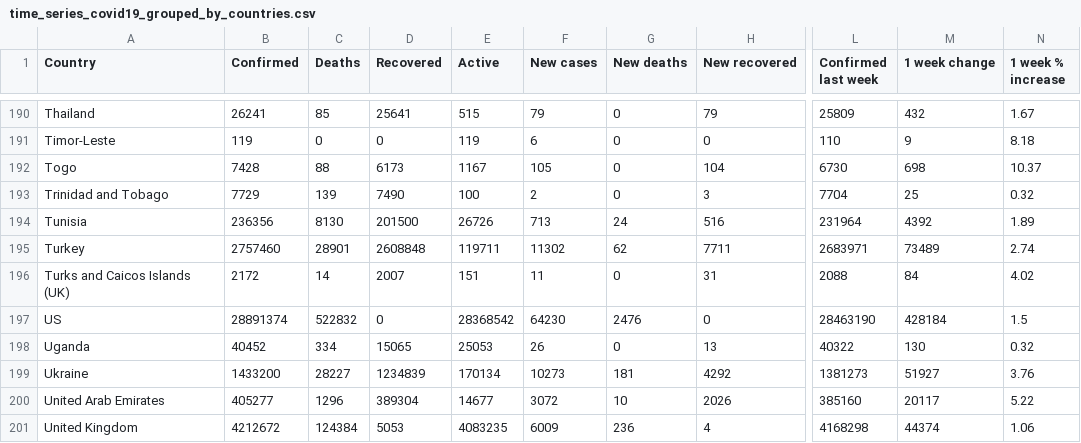
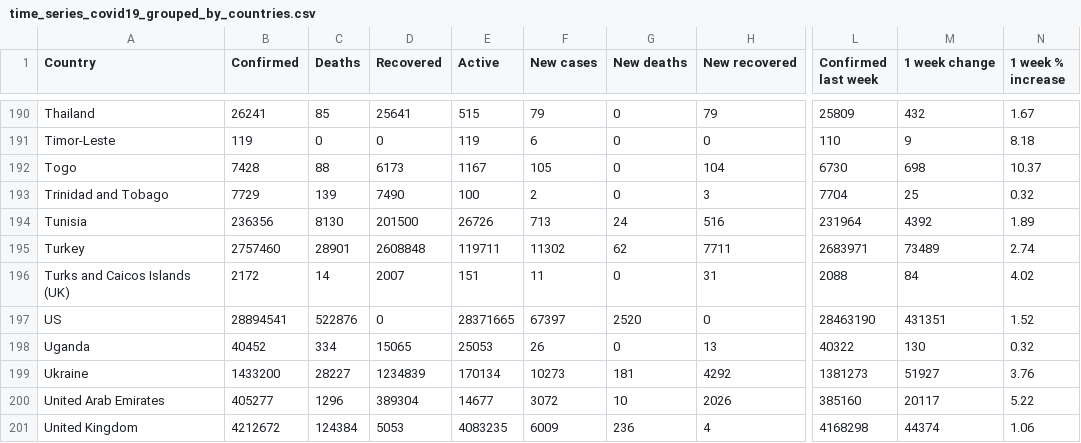
Before and after one commit to milanowicz/COVID-19-Dataset, a CSV file: data/jhu/time_series_covid19_grouped_by_countries.csv, drawn as a sheet; only a part is shown, gaps mark what is left out; the diff names each change by its address in the sheet, - before the commit and + after, or states it on an @@ line.

Commit message:
Update data.

```diff
--- a/data/jhu/time_series_covid19_grouped_by_countries.csv
+++ b/data/jhu/time_series_covid19_grouped_by_countries.csv
-B197 (Confirmed): 28891374
+B197 (Confirmed): 28894541
-C197 (Deaths): 522832
+C197 (Deaths): 522876
-E197 (Active): 28368542
+E197 (Active): 28371665
-F197 (New cases): 64230
+F197 (New cases): 67397
-G197 (New deaths): 2476
+G197 (New deaths): 2520
-M197 (1 week change): 428184
+M197 (1 week change): 431351
-N197 (1 week % increase): 1.5
+N197 (1 week % increase): 1.52
```
Also changed, not shown: data/jhu/time_series_covid19_grouped_by_days.csv.
